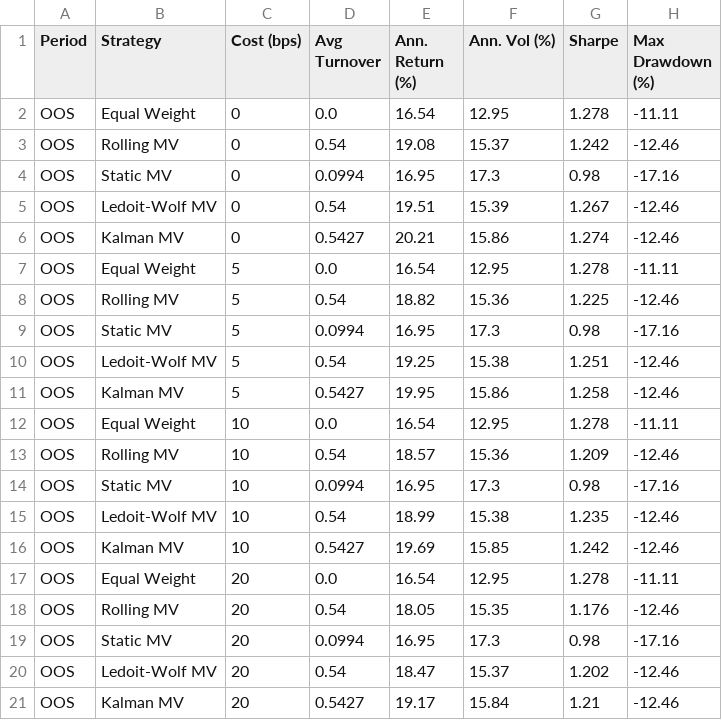
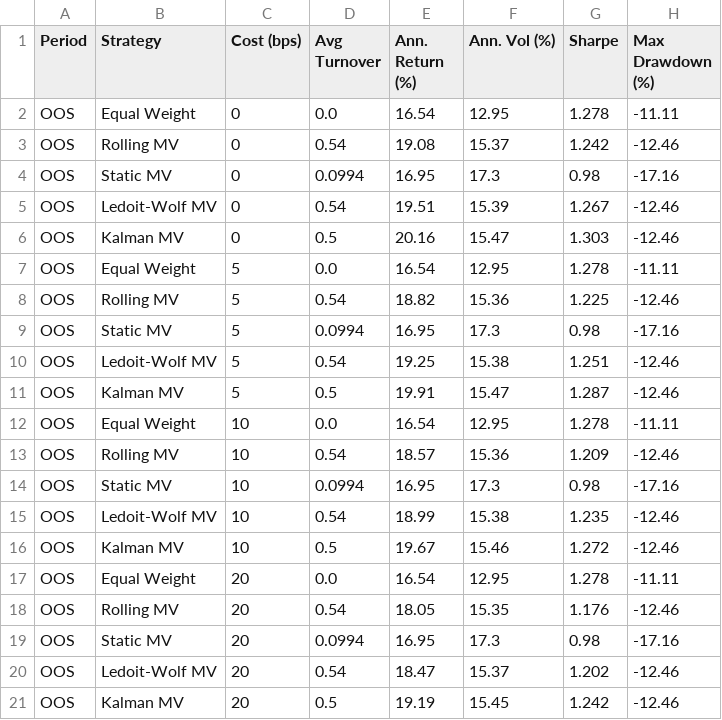
Before and after one commit to krishtanwar458/kalman-portfolio, a CSV file: results/cost_sensitivity_oos.csv, drawn as a sheet.

Commit message:
fix: consistent turnover_gamma and fresh strategy rebuild in OOS backtest loop

```diff
--- a/results/cost_sensitivity_oos.csv
+++ b/results/cost_sensitivity_oos.csv
@@ -5,3 +5,3 @@ OOS,Static MV,0,0.0994,16.95,17.3,0.98,-17.16
 OOS,Ledoit-Wolf MV,0,0.54,19.51,15.39,1.267,-12.46
-OOS,Kalman MV,0,0.5427,20.21,15.86,1.274,-12.46
+OOS,Kalman MV,0,0.5,20.16,15.47,1.303,-12.46
 OOS,Equal Weight,5,0.0,16.54,12.95,1.278,-11.11
@@ -10,3 +10,3 @@ OOS,Static MV,5,0.0994,16.95,17.3,0.98,-17.16
 OOS,Ledoit-Wolf MV,5,0.54,19.25,15.38,1.251,-12.46
-OOS,Kalman MV,5,0.5427,19.95,15.86,1.258,-12.46
+OOS,Kalman MV,5,0.5,19.91,15.47,1.287,-12.46
 OOS,Equal Weight,10,0.0,16.54,12.95,1.278,-11.11
@@ -15,3 +15,3 @@ OOS,Static MV,10,0.0994,16.95,17.3,0.98,-17.16
 OOS,Ledoit-Wolf MV,10,0.54,18.99,15.38,1.235,-12.46
-OOS,Kalman MV,10,0.5427,19.69,15.85,1.242,-12.46
+OOS,Kalman MV,10,0.5,19.67,15.46,1.272,-12.46
 OOS,Equal Weight,20,0.0,16.54,12.95,1.278,-11.11
@@ -20,2 +20,2 @@ OOS,Static MV,20,0.0994,16.95,17.3,0.98,-17.16
 OOS,Ledoit-Wolf MV,20,0.54,18.47,15.37,1.202,-12.46
-OOS,Kalman MV,20,0.5427,19.17,15.84,1.21,-12.46
+OOS,Kalman MV,20,0.5,19.19,15.45,1.242,-12.46
```
Also changed, not shown: results/cost_sensitivity.csv, results/diebold_mariano_results.csv, 26 other files.
